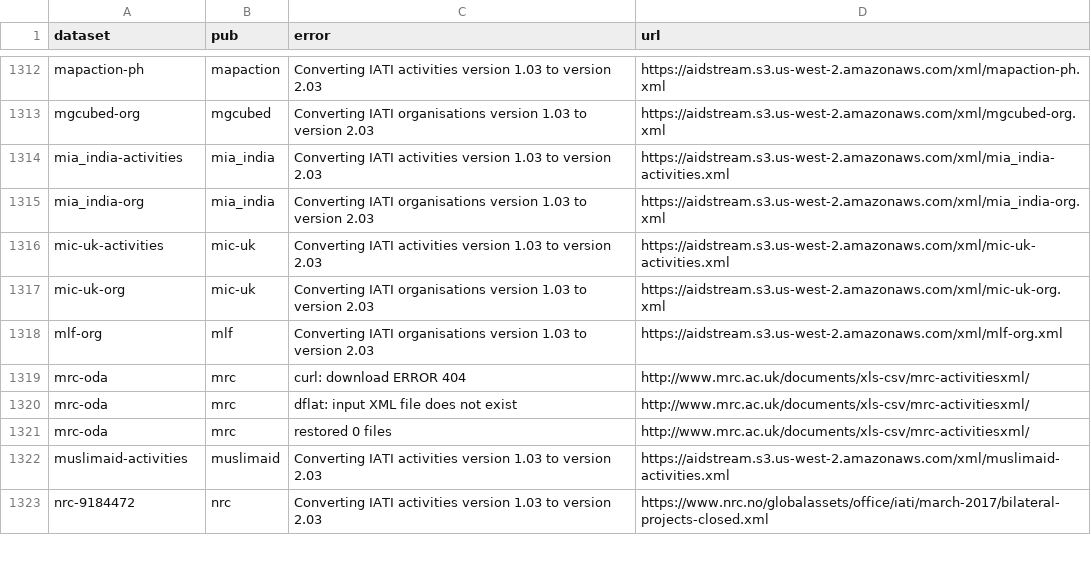
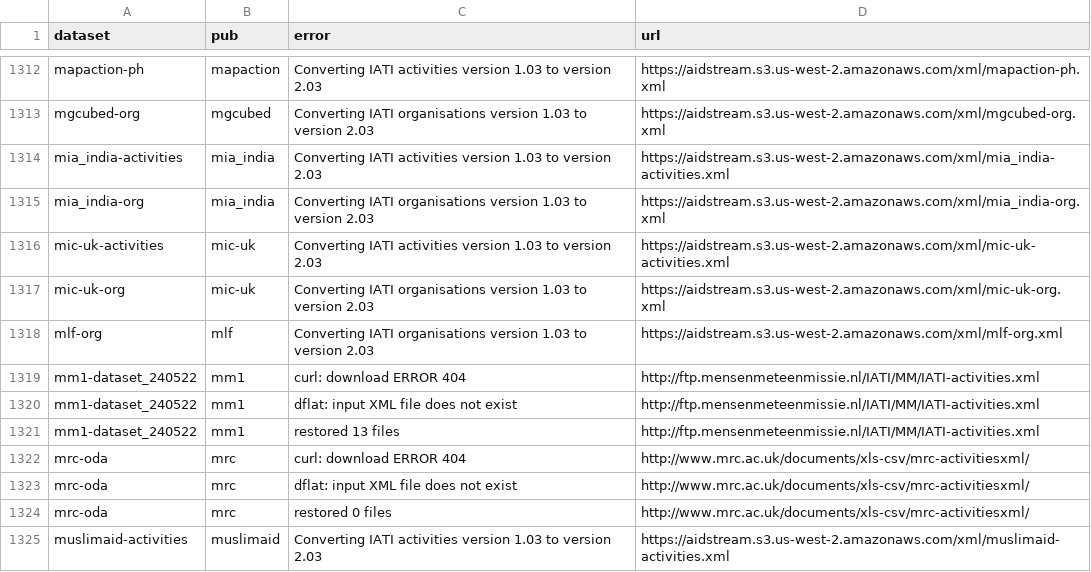
Before and after one commit to notshi/cleanerr, a CSV file: errors.csv, drawn as a sheet; only a part is shown, gaps mark what is left out; the shorter side is filled out with more unchanged rows; the diff names each change by its address in the sheet, - before the commit and + after, or states it on an @@ line.

```diff
--- a/errors.csv
+++ b/errors.csv
+row 1319: mm1-dataset_240522 | mm1 | curl: download ERROR 404 | http://ftp.mensenmeteenmissie.nl/IATI/MM/IATI-activities.xml
+row 1320: mm1-dataset_240522 | mm1 | dflat: input XML file does not exist | http://ftp.mensenmeteenmissie.nl/IATI/MM/IATI-activities.xml
+row 1321: mm1-dataset_240522 | mm1 | restored 13 files | http://ftp.mensenmeteenmissie.nl/IATI/MM/IATI-activities.xml
```
Also changed, not shown: counts.csv, 3 other files.
